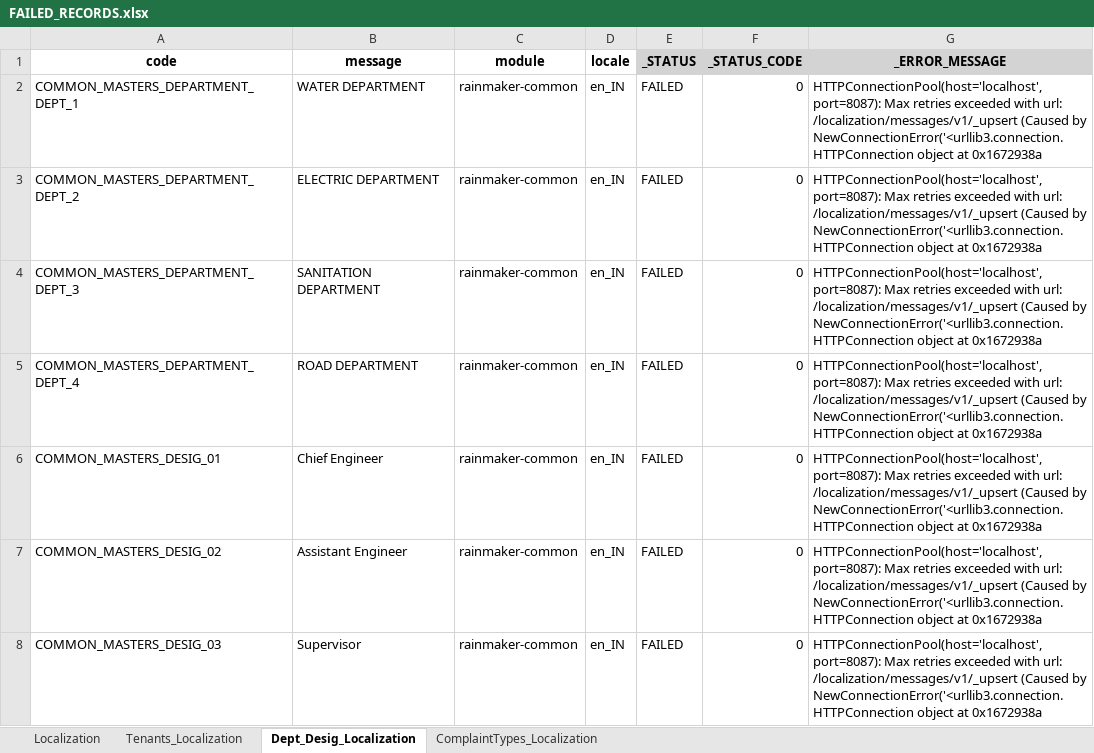
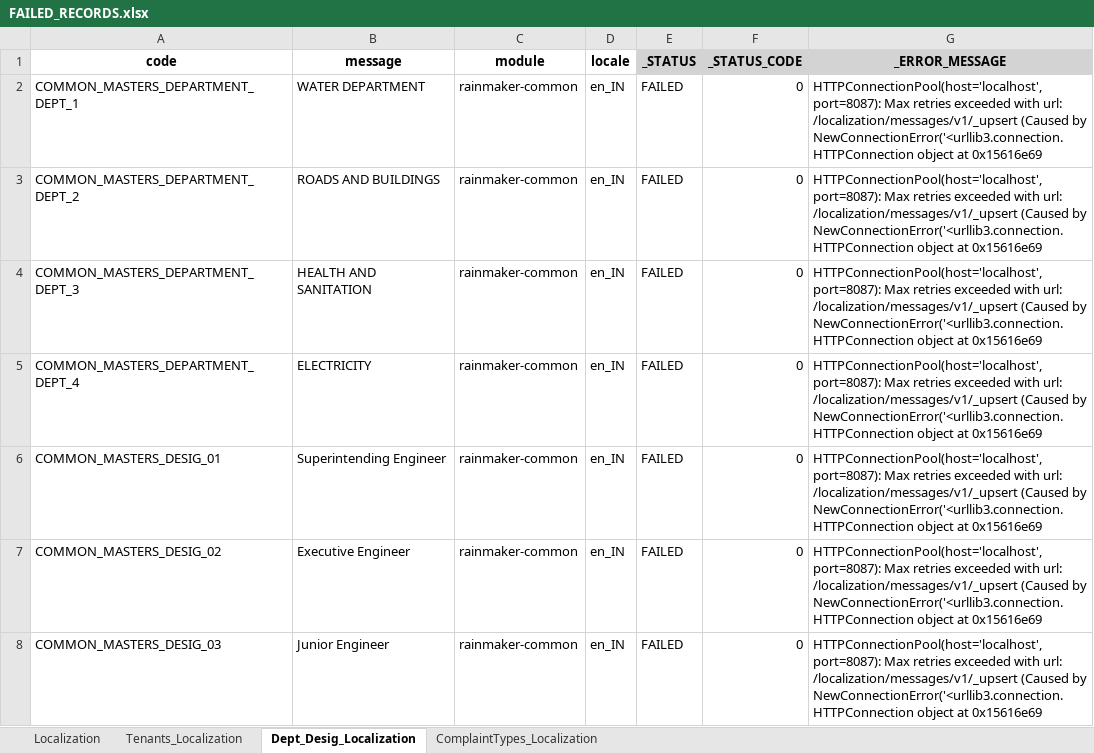
Before and after one commit to egovernments/Citizen-Complaint-Resolution-System, an Excel workbook: utilities/pgr_dataLoader/errors/FAILED_RECORDS.xlsx, sheet Dept_Desig_Localization, drawn as a sheet; only a part is shown; values as stored, in another font and other column widths than the file's, no borders; the diff covers the shown part only; the diff names each change by its address in the sheet, - before the commit and + after, or states it on an @@ line.

```diff
--- a/utilities/pgr_dataLoader/errors/FAILED_RECORDS.xlsx (sheet Dept_Desig_Localization)
+++ b/utilities/pgr_dataLoader/errors/FAILED_RECORDS.xlsx (sheet Dept_Desig_Localization)
-G2:G8 (_ERROR_MESSAGE): …object at 0x1672938a
+G2:G8 (_ERROR_MESSAGE): …object at 0x15616e69
-B3 (message): ELECTRIC DEPARTMENT
+B3 (message): ROADS AND BUILDINGS
-B4 (message): SANITATION DEPARTMENT
+B4 (message): HEALTH AND SANITATION
-B5 (message): ROAD DEPARTMENT
+B5 (message): ELECTRICITY
-B6 (message): Chief Engineer
+B6 (message): Superintending Engineer
-B7 (message): Assistant Engineer
+B7 (message): Executive Engineer
-B8 (message): Supervisor
+B8 (message): Junior Engineer
```
Also changed, not shown: 1 added row and 12 edited cells elsewhere in this sheet, sheet ComplaintTypes_Localization, sheet Tenants_Localization, utilities/pgr_dataLoader/templates/Tenant And branding master.xlsx, utilities/pgr_dataLoader/upload/Tenant_Master.xlsx, 10 other files.
